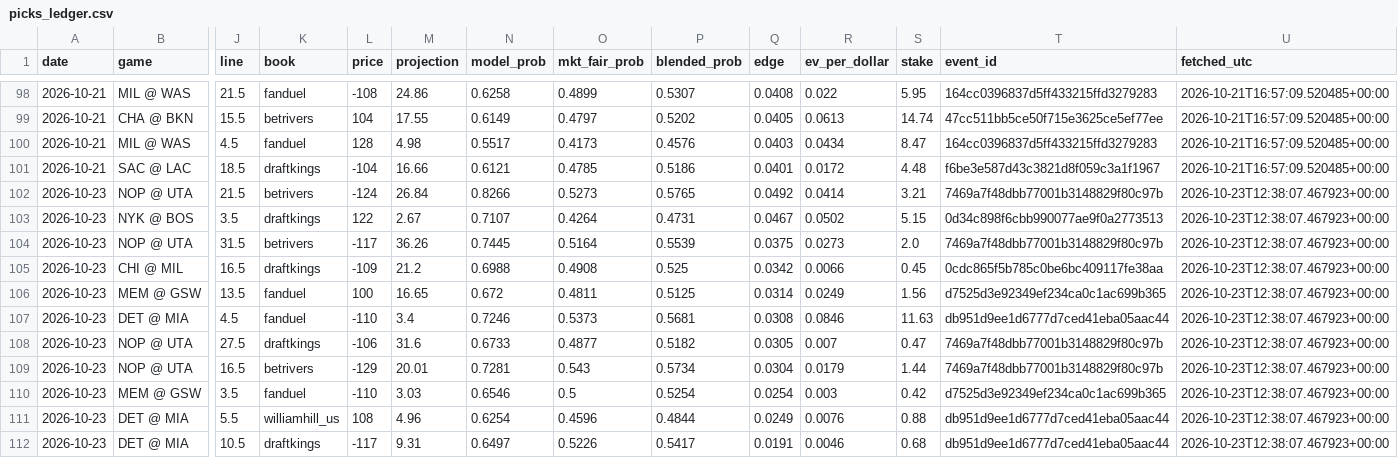
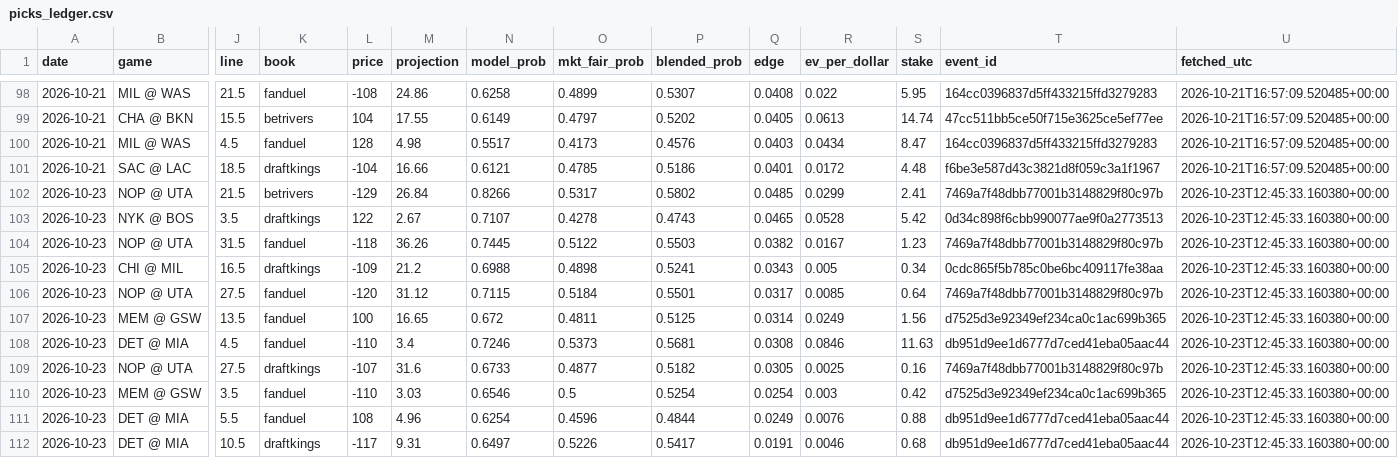
Before and after one commit to KyShiesty919/NBA-Props, a CSV file: data/picks_ledger.csv, drawn as a sheet; only a part is shown, gaps mark what is left out; removed rows and columns are numbered as before the commit, all else as after; rows hold the shown columns only; the diff names each change by its address in the sheet, - before the commit and + after, or states it on an @@ line.

```diff
--- a/data/picks_ledger.csv
+++ b/data/picks_ledger.csv
-L102 (price): -124
+L102 (price): -129
-O102 (mkt_fair_prob): 0.5273
+O102 (mkt_fair_prob): 0.5317
-P102 (blended_prob): 0.5765
+P102 (blended_prob): 0.5802
-Q102 (edge): 0.0492
+Q102 (edge): 0.0485
-R102 (ev_per_dollar): 0.0414
+R102 (ev_per_dollar): 0.0299
-S102 (stake): 3.21
+S102 (stake): 2.41
-U102:U105 (fetched_utc): 2026-10-23T12:38:07.467923+00:00
+U102:U105 (fetched_utc): 2026-10-23T12:45:33.160380+00:00
-O103 (mkt_fair_prob): 0.4264
+O103 (mkt_fair_prob): 0.4278
-P103 (blended_prob): 0.4731
+P103 (blended_prob): 0.4743
-Q103 (edge): 0.0467
+Q103 (edge): 0.0465
-R103 (ev_per_dollar): 0.0502
+R103 (ev_per_dollar): 0.0528
-S103 (stake): 5.15
+S103 (stake): 5.42
-K104 (book): betrivers
+K104 (book): fanduel
-L104 (price): -117
+L104 (price): -118
-O104 (mkt_fair_prob): 0.5164
+O104 (mkt_fair_prob): 0.5122
-P104 (blended_prob): 0.5539
+P104 (blended_prob): 0.5503
-Q104 (edge): 0.0375
+Q104 (edge): 0.0382
-R104 (ev_per_dollar): 0.0273
+R104 (ev_per_dollar): 0.0167
-S104 (stake): 2.0
+S104 (stake): 1.23
-O105 (mkt_fair_prob): 0.4908
+O105 (mkt_fair_prob): 0.4898
-P105 (blended_prob): 0.525
+P105 (blended_prob): 0.5241
-Q105 (edge): 0.0342
+Q105 (edge): 0.0343
-R105 (ev_per_dollar): 0.0066
+R105 (ev_per_dollar): 0.005
-S105 (stake): 0.45
+S105 (stake): 0.34
+row 106: 2026-10-23 | NOP @ UTA | 27.5 | fanduel | -120 | 31.12 | 0.7115 | 0.5184 | 0.5501 | 0.0317 | 0.0085 | 0.64 | 7469a7f48dbb77001b3148829f80c97b | 2026-10-23T12:45:33.160380+00:00
-U107:U109 (fetched_utc): 2026-10-23T12:38:07.467923+00:00
+U107:U109 (fetched_utc): 2026-10-23T12:45:33.160380+00:00
-L109 (price): -106
+L109 (price): -107
-R109 (ev_per_dollar): 0.007
+R109 (ev_per_dollar): 0.0025
-S109 (stake): 0.47
+S109 (stake): 0.16
-row 109: 2026-10-23 | NOP @ UTA | 16.5 | betrivers | -129 | 20.01 | 0.7281 | 0.543 | 0.5734 | 0.0304 | 0.0179 | 1.44 | 7469a7f48dbb77001b3148829f80c97b | 2026-10-23T12:38:07.467923+00:00
-U110:U112 (fetched_utc): 2026-10-23T12:38:07.467923+00:00
+U110:U112 (fetched_utc): 2026-10-23T12:45:33.160380+00:00
-K111 (book): williamhill_us
+K111 (book): fanduel
```
Also changed, not shown: data/injuries_latest.csv, 2 other files.
